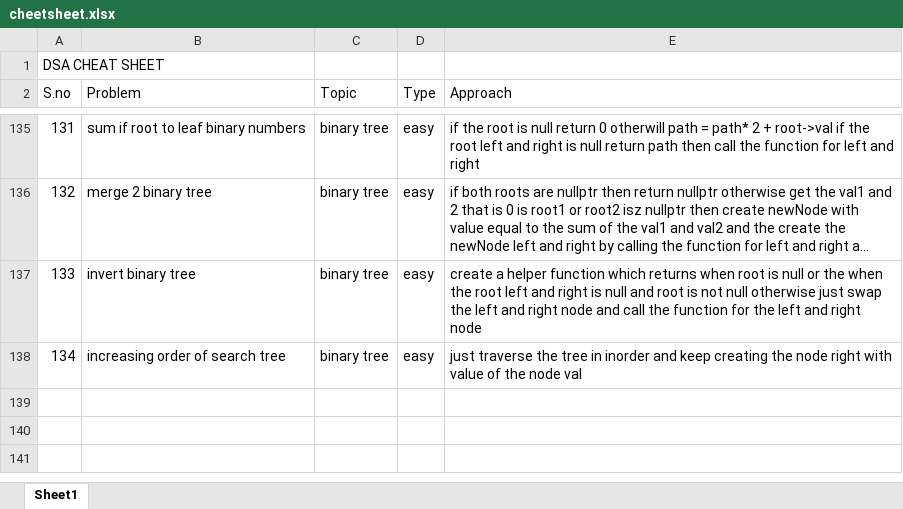
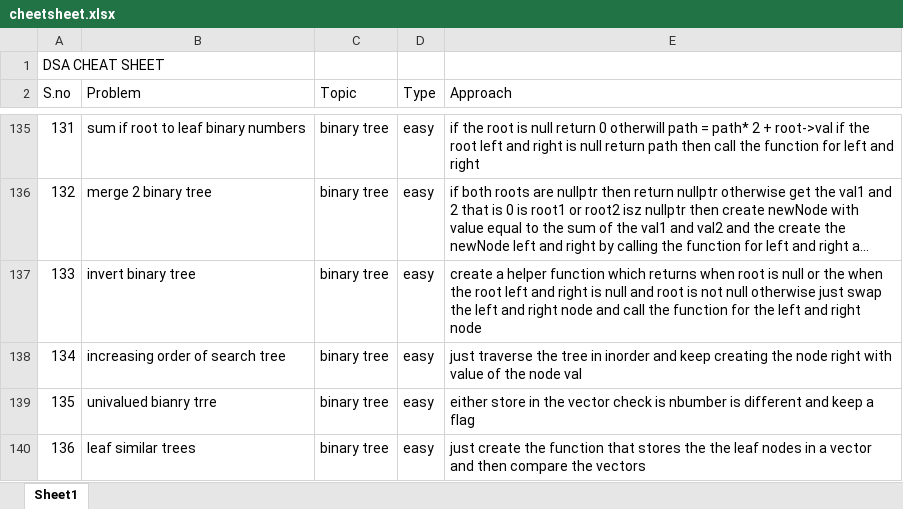
Before and after one commit to JaiBhalla03/dsa, an Excel workbook: cheetsheet.xlsx, sheet Sheet1, drawn as a sheet; only a part is shown, gaps mark what is left out; long unchanged cells end in …; values as stored, in another font and other column widths than the file's, no borders; the diff names each change by its address in the sheet, - before the commit and + after, or states it on an @@ line.

```diff
--- a/cheetsheet.xlsx (sheet Sheet1)
+++ b/cheetsheet.xlsx (sheet Sheet1)
+row 139: 135 | univalued bianry trre | binary tree | easy | either store in the vector check is nbumber is different and keep a flag
+row 140: 136 | leaf similar trees | binary tree | easy | just create the function that stores the the leaf nodes in a vector and then compare the vectors
```
Also changed, not shown: 3 other files.
